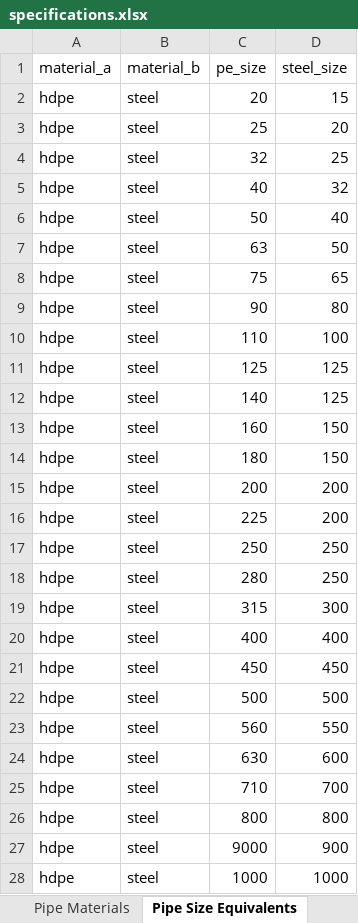
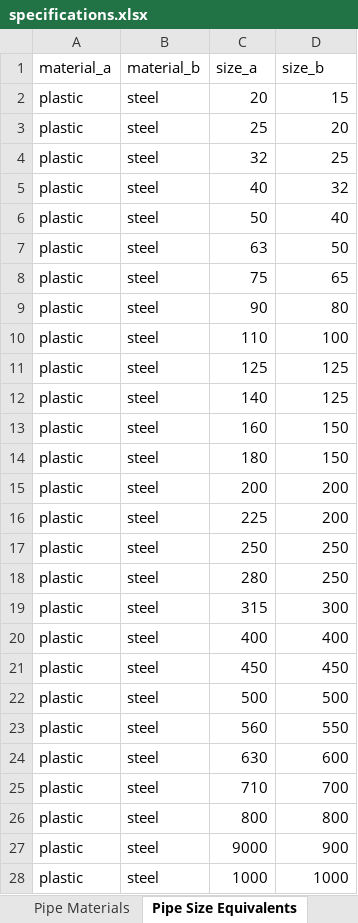
Before and after one commit to pipelineengineer/pipelineEngineer, an Excel workbook: pipeline_engineer/ui/mto_builder/logic/pipe_data/specifications.xlsx, sheet Pipe Size Equivalents, drawn as a sheet; only a part is shown; values as stored, in another font and other column widths than the file's, no borders; the diff covers the shown part only; the diff names each change by its address in the sheet, - before the commit and + after, or states it on an @@ line.

```diff
--- a/pipeline_engineer/ui/mto_builder/logic/pipe_data/specifications.xlsx (sheet Pipe Size Equivalents)
+++ b/pipeline_engineer/ui/mto_builder/logic/pipe_data/specifications.xlsx (sheet Pipe Size Equivalents)
-C1: pe_size
+C1: size_a
-D1: steel_size
+D1: size_b
-A2:A28 (material_a): hdpe
+A2:A28 (material_a): plastic
```
Also changed, not shown: 27 edited cells elsewhere in this sheet, sheet Test, sheet Pipe Materials, 14 other files.
